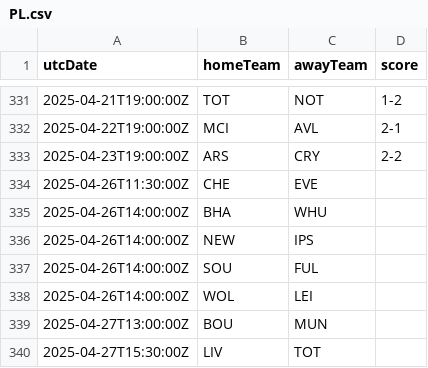
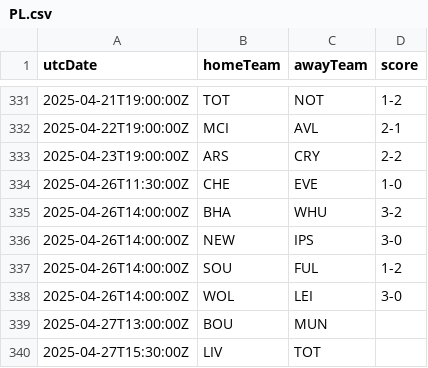
Before and after one commit to cbdq-io/datasets, a CSV file: org/football-data/data/PL.csv, drawn as a sheet; only a part is shown, gaps mark what is left out.

```diff
--- a/org/football-data/data/PL.csv
+++ b/org/football-data/data/PL.csv
@@ -333,7 +333,7 @@ utcDate,homeTeam,awayTeam,score
 2025-04-23T19:00:00Z,ARS,CRY,2-2
-2025-04-26T11:30:00Z,CHE,EVE,
-2025-04-26T14:00:00Z,BHA,WHU,
-2025-04-26T14:00:00Z,NEW,IPS,
-2025-04-26T14:00:00Z,SOU,FUL,
-2025-04-26T14:00:00Z,WOL,LEI,
+2025-04-26T11:30:00Z,CHE,EVE,1-0
+2025-04-26T14:00:00Z,BHA,WHU,3-2
+2025-04-26T14:00:00Z,NEW,IPS,3-0
+2025-04-26T14:00:00Z,SOU,FUL,1-2
+2025-04-26T14:00:00Z,WOL,LEI,3-0
 2025-04-27T13:00:00Z,BOU,MUN,
```
